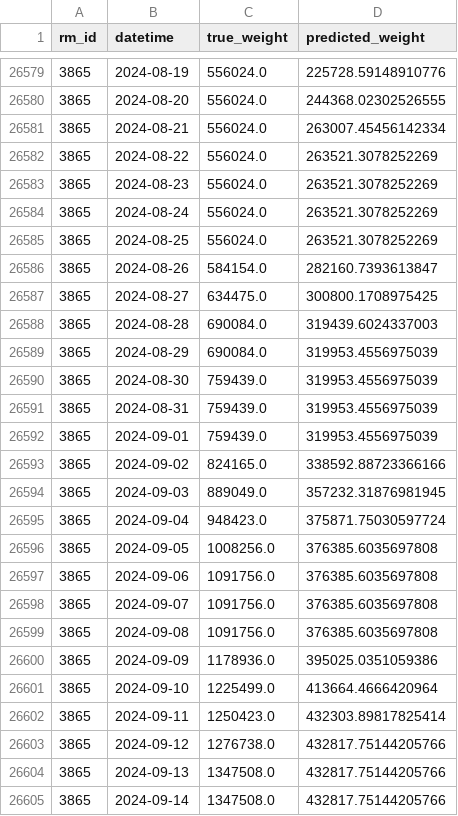
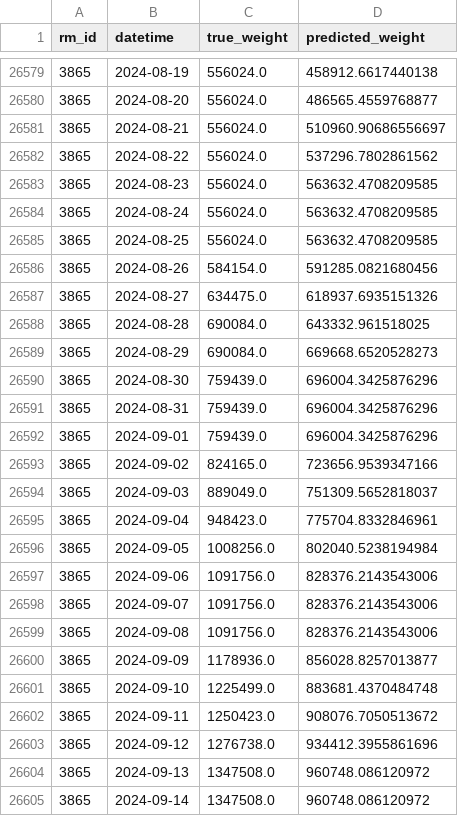
Before and after one commit to akselgs/Modern_ML_85, a CSV file: test_eval_file_2.csv, drawn as a sheet; only a part is shown, gaps mark what is left out; the diff covers the shown part only.

```diff
--- a/test_eval_file_2.csv
+++ b/test_eval_file_2.csv
@@ -26579,27 +26579,27 @@ rm_id,datetime,true_weight,predicted_weight
-3865,2024-08-19,556024.0,225728.59148910776
-3865,2024-08-20,556024.0,244368.02302526555
-3865,2024-08-21,556024.0,263007.45456142334
-3865,2024-08-22,556024.0,263521.3078252269
-3865,2024-08-23,556024.0,263521.3078252269
-3865,2024-08-24,556024.0,263521.3078252269
-3865,2024-08-25,556024.0,263521.3078252269
-3865,2024-08-26,584154.0,282160.7393613847
-3865,2024-08-27,634475.0,300800.1708975425
-3865,2024-08-28,690084.0,319439.6024337003
-3865,2024-08-29,690084.0,319953.4556975039
-3865,2024-08-30,759439.0,319953.4556975039
-3865,2024-08-31,759439.0,319953.4556975039
-3865,2024-09-01,759439.0,319953.4556975039
-3865,2024-09-02,824165.0,338592.88723366166
-3865,2024-09-03,889049.0,357232.31876981945
-3865,2024-09-04,948423.0,375871.75030597724
-3865,2024-09-05,1008256.0,376385.6035697808
-3865,2024-09-06,1091756.0,376385.6035697808
-3865,2024-09-07,1091756.0,376385.6035697808
-3865,2024-09-08,1091756.0,376385.6035697808
-3865,2024-09-09,1178936.0,395025.0351059386
-3865,2024-09-10,1225499.0,413664.4666420964
-3865,2024-09-11,1250423.0,432303.89817825414
-3865,2024-09-12,1276738.0,432817.75144205766
-3865,2024-09-13,1347508.0,432817.75144205766
-3865,2024-09-14,1347508.0,432817.75144205766
+3865,2024-08-19,556024.0,458912.6617440138
+3865,2024-08-20,556024.0,486565.4559768877
+3865,2024-08-21,556024.0,510960.90686556697
+3865,2024-08-22,556024.0,537296.7802861562
+3865,2024-08-23,556024.0,563632.4708209585
+3865,2024-08-24,556024.0,563632.4708209585
+3865,2024-08-25,556024.0,563632.4708209585
+3865,2024-08-26,584154.0,591285.0821680456
+3865,2024-08-27,634475.0,618937.6935151326
+3865,2024-08-28,690084.0,643332.961518025
+3865,2024-08-29,690084.0,669668.6520528273
+3865,2024-08-30,759439.0,696004.3425876296
+3865,2024-08-31,759439.0,696004.3425876296
+3865,2024-09-01,759439.0,696004.3425876296
+3865,2024-09-02,824165.0,723656.9539347166
+3865,2024-09-03,889049.0,751309.5652818037
+3865,2024-09-04,948423.0,775704.8332846961
+3865,2024-09-05,1008256.0,802040.5238194984
+3865,2024-09-06,1091756.0,828376.2143543006
+3865,2024-09-07,1091756.0,828376.2143543006
+3865,2024-09-08,1091756.0,828376.2143543006
+3865,2024-09-09,1178936.0,856028.8257013877
+3865,2024-09-10,1225499.0,883681.4370484748
+3865,2024-09-11,1250423.0,908076.7050513672
+3865,2024-09-12,1276738.0,934412.3955861696
+3865,2024-09-13,1347508.0,960748.086120972
+3865,2024-09-14,1347508.0,960748.086120972
```
Also changed, not shown: 123 edited cells elsewhere in this file, testeval2.csv, testevaly.csv, 3 other files.
